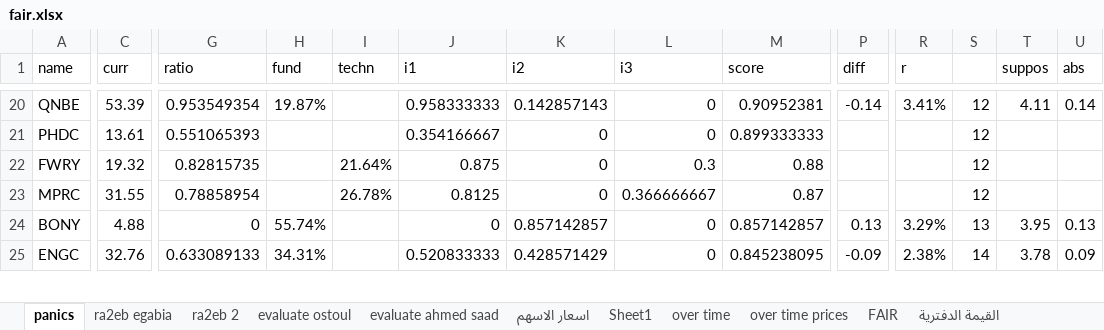
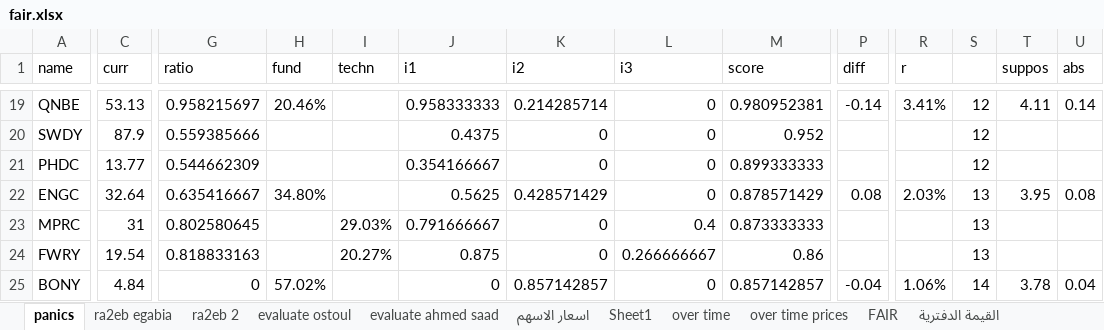
Before and after one commit to MinaLMG/EGX, an Excel workbook: backend/utils/fair.xlsx, sheet panics, drawn as a sheet; only a part is shown, gaps mark what is left out; values as stored, in another font and other column widths than the file's, no borders; conditional formats not drawn; removed rows and columns are numbered as before the commit, all else as after; rows hold the shown columns only; the diff covers the shown part only; the diff names each change by its address in the sheet, - before the commit and + after, or states it on an @@ line.

```diff
--- a/backend/utils/fair.xlsx (sheet panics)
+++ b/backend/utils/fair.xlsx (sheet panics)
-C19 (curr): 53.39
+C19 (curr): 53.13
-G19 (ratio): 0.953549354
+G19 (ratio): 0.958215697
-H19 (fund): 19.87%
+H19 (fund): 20.46%
-K19 (i2): 0.142857143
+K19 (i2): 0.214285714
-M19 (score): 0.90952381
+M19 (score): 0.980952381
+row 20: SWDY | 87.9 | 0.559385666 |  |  | 0.4375 | 0 | 0 | 0.952 |  |  | 12
-C21 (curr): 13.61
+C21 (curr): 13.77
-G21 (ratio): 0.551065393
+G21 (ratio): 0.544662309
-row 22: FWRY | 19.32 | 0.82815735 |  | 21.64% | 0.875 | 0 | 0.3 | 0.88 |  |  | 12
+row 22: ENGC | 32.64 | 0.635416667 | 34.80% |  | 0.5625 | 0.428571429 | 0 | 0.878571429 | 0.08 | 2.03% | 13 | 3.95 | 0.08
-C23 (curr): 31.55
+C23 (curr): 31
-G23 (ratio): 0.78858954
+G23 (ratio): 0.802580645
-I23 (techn): 26.78%
+I23 (techn): 29.03%
-J23 (i1): 0.8125
+J23 (i1): 0.791666667
-L23 (i3): 0.366666667
+L23 (i3): 0.4
-M23 (score): 0.87
+M23 (score): 0.873333333
-S23: 12
+S23: 13
+row 24: FWRY | 19.54 | 0.818833163 |  | 20.27% | 0.875 | 0 | 0.266666667 | 0.86 |  |  | 13
-C25 (curr): 4.88
+C25 (curr): 4.84
-H25 (fund): 55.74%
+H25 (fund): 57.02%
-P25 (diff): 0.13
+P25 (diff): -0.04
-R25 (r): 3.29%
+R25 (r): 1.06%
-S25: 13
+S25: 14
-T25 (suppos): 3.95
+T25 (suppos): 3.78
-U25 (abs): 0.13
+U25 (abs): 0.04
-row 25: ENGC | 32.76 | 0.633089133 | 34.31% |  | 0.520833333 | 0.428571429 | 0 | 0.845238095 | -0.09 | 2.38% | 14 | 3.78 | 0.09
```
Also changed, not shown: 16 added rows, 17 removed rows and 294 edited cells elsewhere in this sheet, sheet Sheet1, sheet اسعار الاسهم, sheet evaluate ostoul, sheet FAIR, sheet evaluate ahmed saad, sheet ra2eb egabia, formulas that keep their value, hidden cells, 27 other files.
